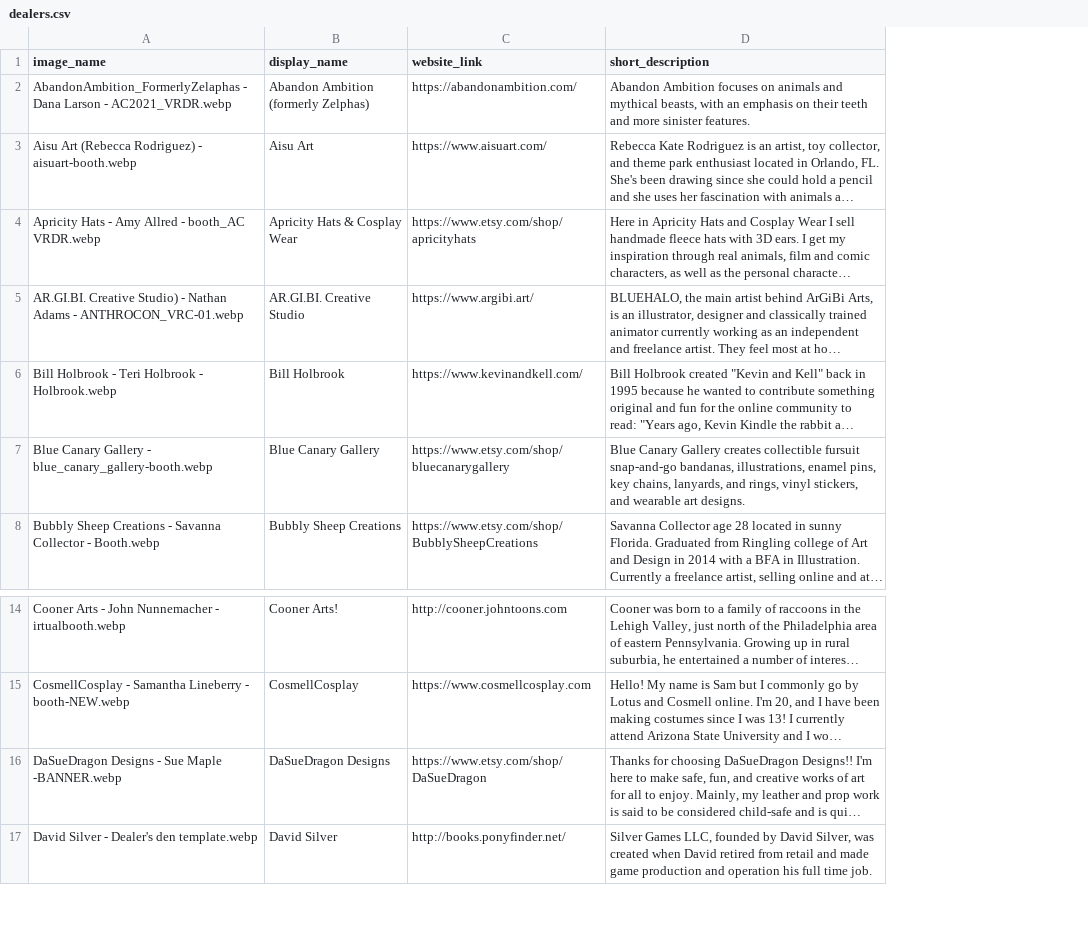
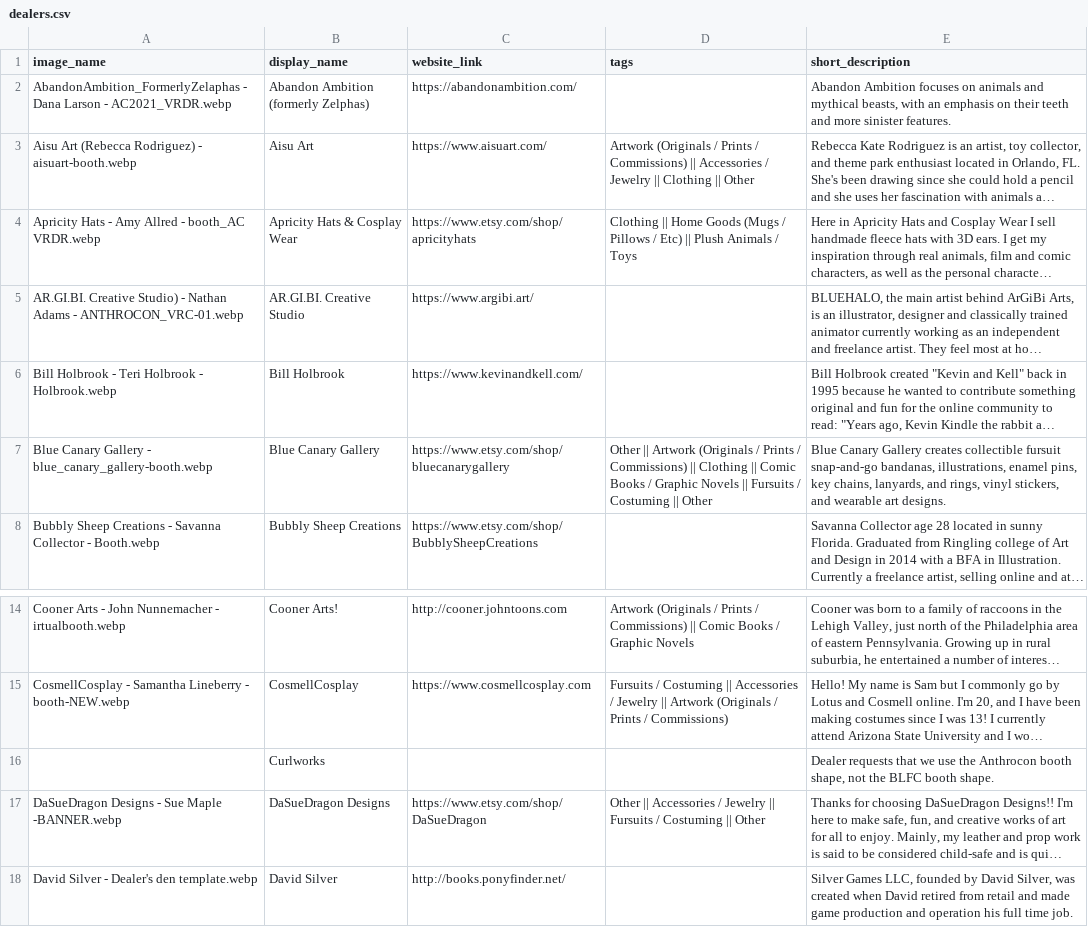
Before and after one commit to FurSquared/dealer-listing-page, a CSV file: data/dealers.csv, drawn as a sheet; only a part is shown, gaps mark what is left out; long unchanged cells end in …; the diff names each change by its address in the sheet, - before the commit and + after, or states it on an @@ line.

```diff
--- a/data/dealers.csv
+++ b/data/dealers.csv
+column D (tags), rows 3-7: Artwork (Originals / Prints / Commissions) || Accessories / Jewelry || Clothing || Other | Clothing || Home Goods (Mugs / Pillows / Etc) || Plush Animals / Toys |  |  | Other || Artwork (Originals / Prints / Commissions) || Clothing || Comic Books / Graphic Novels || Fursuits / Costuming || Other; rows 14-15: Artwork (Originals / Prints / Commissions) || Comic Books / Graphic Novels | Fursuits / Costuming || Accessories / Jewelry || Artwork (Originals / Prints / Commissions); row 17: Other || Accessories / Jewelry || Fursuits / Costuming || Other
+row 16:  | Curlworks |  |  | Dealer requests that we use the Anthrocon booth shape, not the BLFC booth shape.
```
Also changed, not shown: 17 other files.
